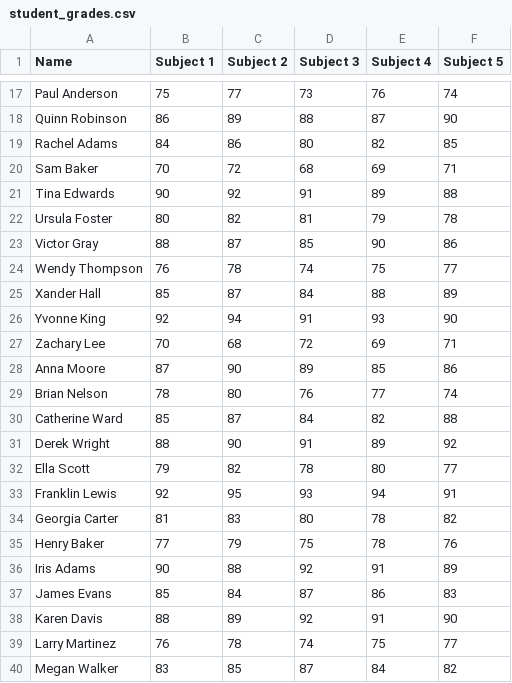
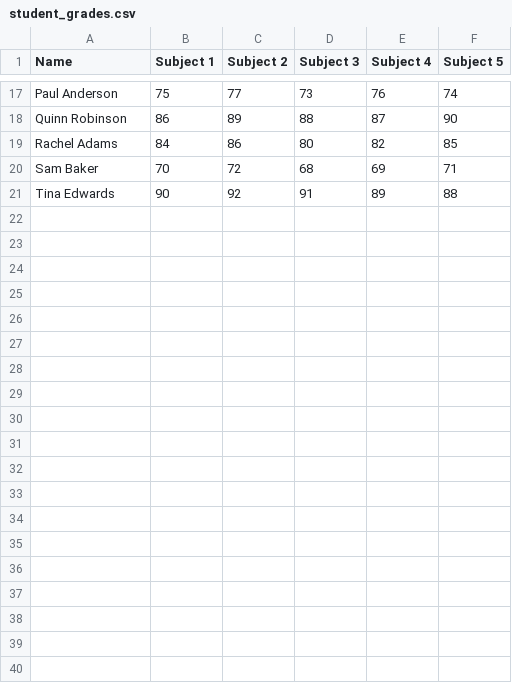
Before and after one commit to jimitchavdadev/College, a CSV file: Sem 5/Python/14_08_2024/student_grades.csv, drawn as a sheet; only a part is shown, gaps mark what is left out; the diff covers the shown part only; the diff names each change by its address in the sheet, - before the commit and + after, or states it on an @@ line.

```diff
--- a/Sem 5/Python/14_08_2024/student_grades.csv
+++ b/Sem 5/Python/14_08_2024/student_grades.csv
-row 22: Ursula Foster | 80 | 82 | 81 | 79 | 78
-row 23: Victor Gray | 88 | 87 | 85 | 90 | 86
-row 24: Wendy Thompson | 76 | 78 | 74 | 75 | 77
-row 25: Xander Hall | 85 | 87 | 84 | 88 | 89
-row 26: Yvonne King | 92 | 94 | 91 | 93 | 90
-row 27: Zachary Lee | 70 | 68 | 72 | 69 | 71
-row 28: Anna Moore | 87 | 90 | 89 | 85 | 86
-row 29: Brian Nelson | 78 | 80 | 76 | 77 | 74
-row 30: Catherine Ward | 85 | 87 | 84 | 82 | 88
-row 31: Derek Wright | 88 | 90 | 91 | 89 | 92
-row 32: Ella Scott | 79 | 82 | 78 | 80 | 77
-row 33: Franklin Lewis | 92 | 95 | 93 | 94 | 91
-row 34: Georgia Carter | 81 | 83 | 80 | 78 | 82
-row 35: Henry Baker | 77 | 79 | 75 | 78 | 76
-row 36: Iris Adams | 90 | 88 | 92 | 91 | 89
-row 37: James Evans | 85 | 84 | 87 | 86 | 83
-row 38: Karen Davis | 88 | 89 | 92 | 91 | 90
-row 39: Larry Martinez | 76 | 78 | 74 | 75 | 77
-row 40: Megan Walker | 83 | 85 | 87 | 84 | 82
```
Also changed, not shown: 13 removed rows elsewhere in this file, Sem 5/Python/07_aug_2024/passengers.csv, Sem 5/Python/07_aug_2024/trains.csv, 3 other files.
